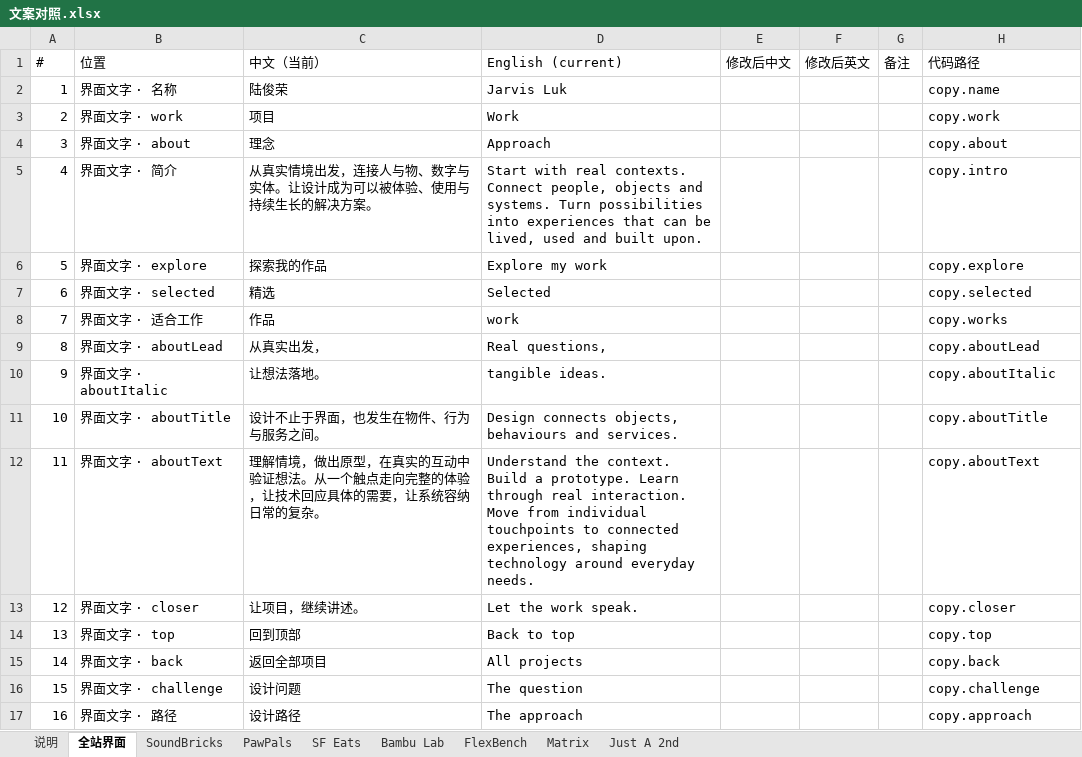
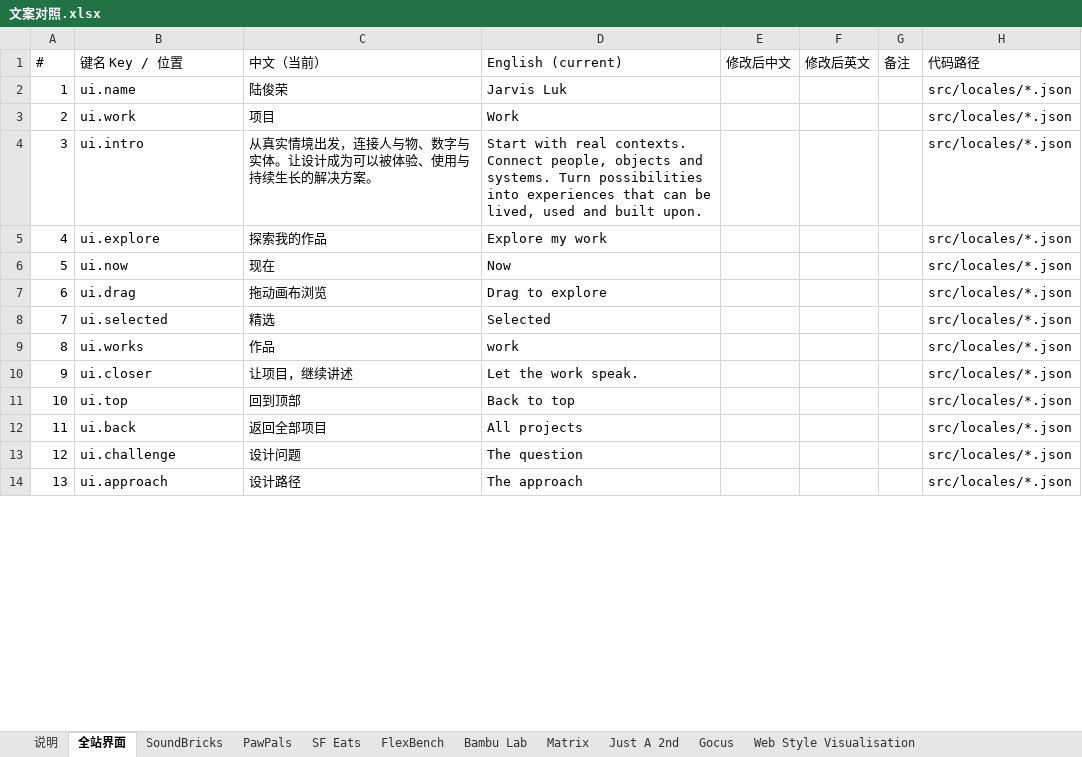
Before and after one commit to jarvisluk/jarvisluk.github.io, an Excel workbook: design/copy/文案对照.xlsx, sheet 全站界面, drawn as a sheet; only a part is shown; values as stored, in another font and other column widths than the file's, no cell formats; removed rows and columns are numbered as before the commit, all else as after; the diff covers the shown part only; the diff names each change by its address in the sheet, - before the commit and + after, or states it on an @@ line.

Commit message:
refactor(i18n): move site copy into zh/en language packs
All bilingual copy now lives in src/locales/{zh,en}.json, keyed by where it
appears (ui, categories, projects, studies, lab, drafts). Data files and
components read it through t(key), which fails the build on a missing key.
Interface strings that were hardcoded in components move under ui.*.
export-copy.mjs now dumps the packs; the review sheet is regenerated.

```diff
--- a/design/copy/文案对照.xlsx (sheet 全站界面)
+++ b/design/copy/文案对照.xlsx (sheet 全站界面)
+sheet tab: Gocus
+sheet tab: Web Style Visualisation
@@ sheet tab order changed: 说明 | 全站界面 | SoundBricks | PawPals | SF Eats | FlexBench | Bambu Lab | Matrix | Just A 2nd | Gocus | Web Style Visualisation @@
-B1: 位置
+B1: 键名 Key / 位置
-B2 (键名 Key / 位置): 界面文字 · 名称
+B2 (键名 Key / 位置): ui.name
-H2 (代码路径): copy.name
+H2 (代码路径): src/locales/*.json
-B3 (键名 Key / 位置): 界面文字 · work
+B3 (键名 Key / 位置): ui.work
-H3 (代码路径): copy.work
+H3 (代码路径): src/locales/*.json
-row 4: 3 | 界面文字 · about | 理念 | Approach |  |  |  | copy.about
@@ column A (#) renumbered from row 4 down @@
-B4 (键名 Key / 位置): 界面文字 · 简介
+B4 (键名 Key / 位置): ui.intro
-H4 (代码路径): copy.intro
+H4 (代码路径): src/locales/*.json
-B5 (键名 Key / 位置): 界面文字 · explore
+B5 (键名 Key / 位置): ui.explore
-H5 (代码路径): copy.explore
+H5 (代码路径): src/locales/*.json
+row 6: 5 | ui.now | 现在 | Now |  |  |  | src/locales/*.json
+row 7: 6 | ui.drag | 拖动画布浏览 | Drag to explore |  |  |  | src/locales/*.json
-B8 (键名 Key / 位置): 界面文字 · selected
+B8 (键名 Key / 位置): ui.selected
-H8 (代码路径): copy.selected
+H8 (代码路径): src/locales/*.json
-B9 (键名 Key / 位置): 界面文字 · 适合工作
+B9 (键名 Key / 位置): ui.works
-H9 (代码路径): copy.works
+H9 (代码路径): src/locales/*.json
-row 9: 8 | 界面文字 · aboutLead | 从真实出发， | Real questions, |  |  |  | copy.aboutLead
-row 10: 9 | 界面文字 · aboutItalic | 让想法落地。 | tangible ideas. |  |  |  | copy.aboutItalic
-row 11: 10 | 界面文字 · aboutTitle | 设计不止于界面，也发生在物件、行为与服务之间。 | Design connects objects, behaviours and services. |  |  |  | copy.aboutTitle
-row 12: 11 | 界面文字 · aboutText | 理解情境，做出原型，在真实的互动中验证想法。从一个触点走向完整的体验，让技术回应具体的需要，让系统容纳日常的复杂。 | Understand the context. Build a prototype. Learn through real interaction. Move from individual touchpoints to connected experiences, shaping technology around everyday needs. |  |  |  | copy.aboutText
-B10 (键名 Key / 位置): 界面文字 · closer
+B10 (键名 Key / 位置): ui.closer
-C10 (中文（当前）): 让项目，继续讲述。
+C10 (中文（当前）): 让项目，继续讲述
-H10 (代码路径): copy.closer
+H10 (代码路径): src/locales/*.json
-B11 (键名 Key / 位置): 界面文字 · top
+B11 (键名 Key / 位置): ui.top
-H11 (代码路径): copy.top
+H11 (代码路径): src/locales/*.json
-B12 (键名 Key / 位置): 界面文字 · back
+B12 (键名 Key / 位置): ui.back
-H12 (代码路径): copy.back
+H12 (代码路径): src/locales/*.json
-B13 (键名 Key / 位置): 界面文字 · challenge
+B13 (键名 Key / 位置): ui.challenge
-H13 (代码路径): copy.challenge
+H13 (代码路径): src/locales/*.json
-B14 (键名 Key / 位置): 界面文字 · 路径
+B14 (键名 Key / 位置): ui.approach
-H14 (代码路径): copy.approach
+H14 (代码路径): src/locales/*.json
```
Also changed, not shown: 125 added rows and 24 edited cells elsewhere in this sheet, sheet FlexBench, sheet SoundBricks, sheet PawPals, sheet SF Eats, sheet Bambu Lab, sheet Matrix, 2 more sheets, other sheet tabs, cell formats, 27 other files.
